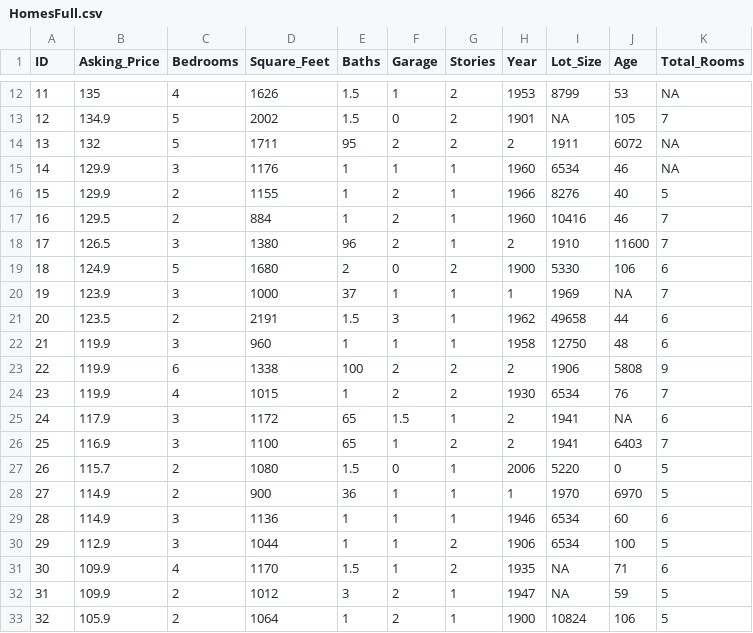
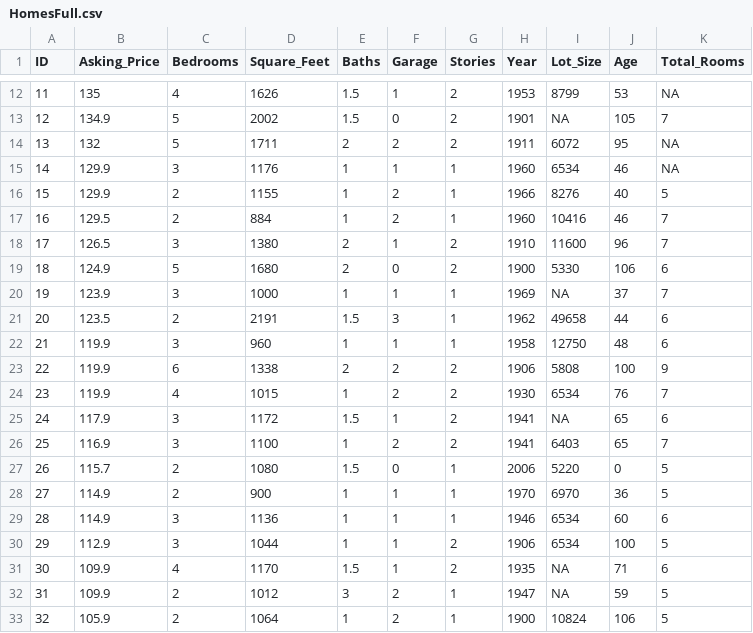
Before and after one commit to jkstarling/MA376_1, a CSV file: HomesFull.csv, drawn as a sheet; only a part is shown, gaps mark what is left out; the diff covers the shown part only.

```diff
--- a/HomesFull.csv
+++ b/HomesFull.csv
@@ -13,3 +13,3 @@ ID,Asking_Price,Bedrooms,Square_Feet,Baths,Garage,Stories,Year,Lot_Size,Age,Tota
 12,134.9,5,2002,1.5,0,2,1901,NA,105,7
-13,132,5,1711,95,2,2,2,1911,6072,NA
+13,132,5,1711,2,2,2,1911,6072,95,NA
 14,129.9,3,1176,1,1,1,1960,6534,46,NA
@@ -17,13 +17,13 @@ ID,Asking_Price,Bedrooms,Square_Feet,Baths,Garage,Stories,Year,Lot_Size,Age,Tota
 16,129.5,2,884,1,2,1,1960,10416,46,7
-17,126.5,3,1380,96,2,1,2,1910,11600,7
+17,126.5,3,1380,2,1,2,1910,11600,96,7
 18,124.9,5,1680,2,0,2,1900,5330,106,6
-19,123.9,3,1000,37,1,1,1,1969,NA,7
+19,123.9,3,1000,1,1,1,1969,NA,37,7
 20,123.5,2,2191,1.5,3,1,1962,49658,44,6
 21,119.9,3,960,1,1,1,1958,12750,48,6
-22,119.9,6,1338,100,2,2,2,1906,5808,9
+22,119.9,6,1338,2,2,2,1906,5808,100,9
 23,119.9,4,1015,1,2,2,1930,6534,76,7
-24,117.9,3,1172,65,1.5,1,2,1941,NA,6
-25,116.9,3,1100,65,1,2,2,1941,6403,7
+24,117.9,3,1172,1.5,1,2,1941,NA,65,6
+25,116.9,3,1100,1,2,2,1941,6403,65,7
 26,115.7,2,1080,1.5,0,1,2006,5220,0,5
-27,114.9,2,900,36,1,1,1,1970,6970,5
+27,114.9,2,900,1,1,1,1970,6970,36,5
 28,114.9,3,1136,1,1,1,1946,6534,60,6
```
Also changed, not shown: 86 edited cells elsewhere in this file.
